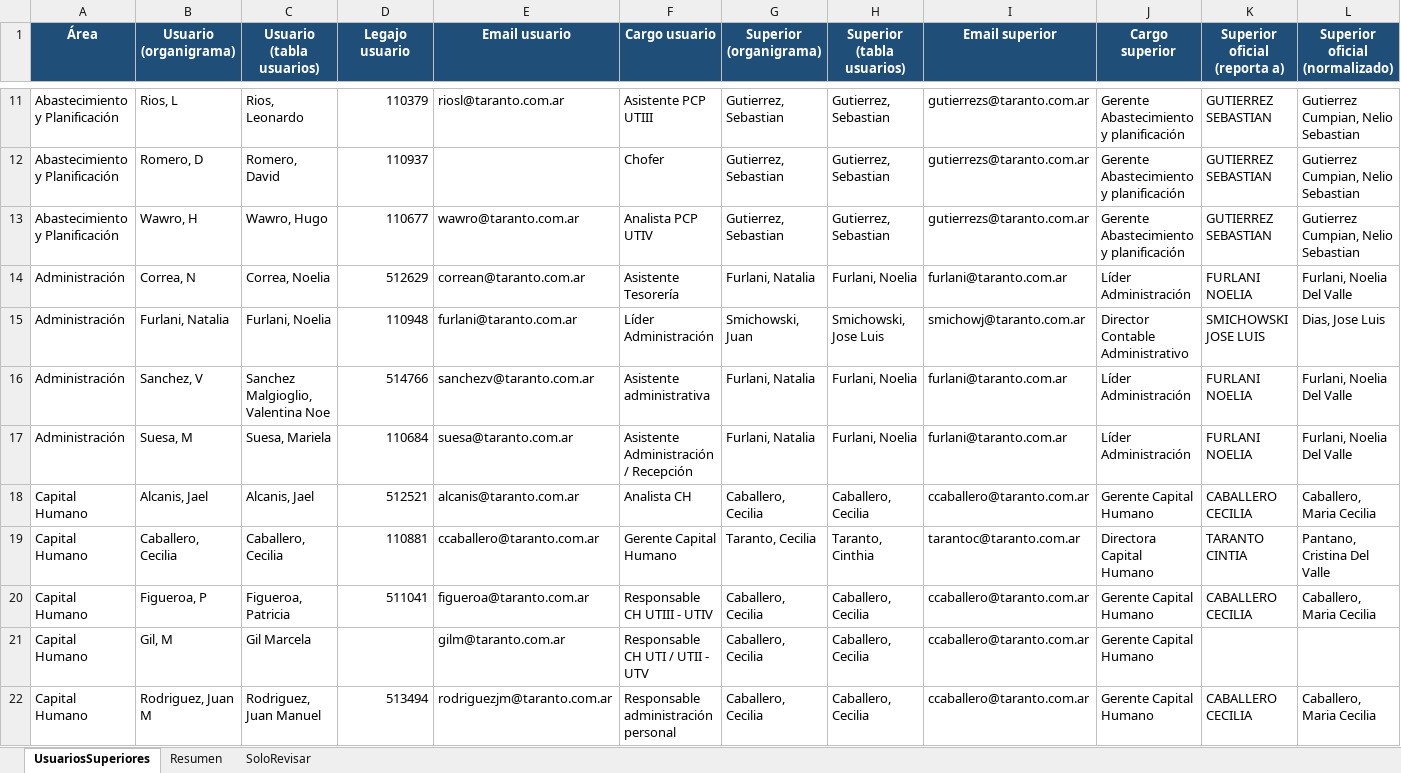
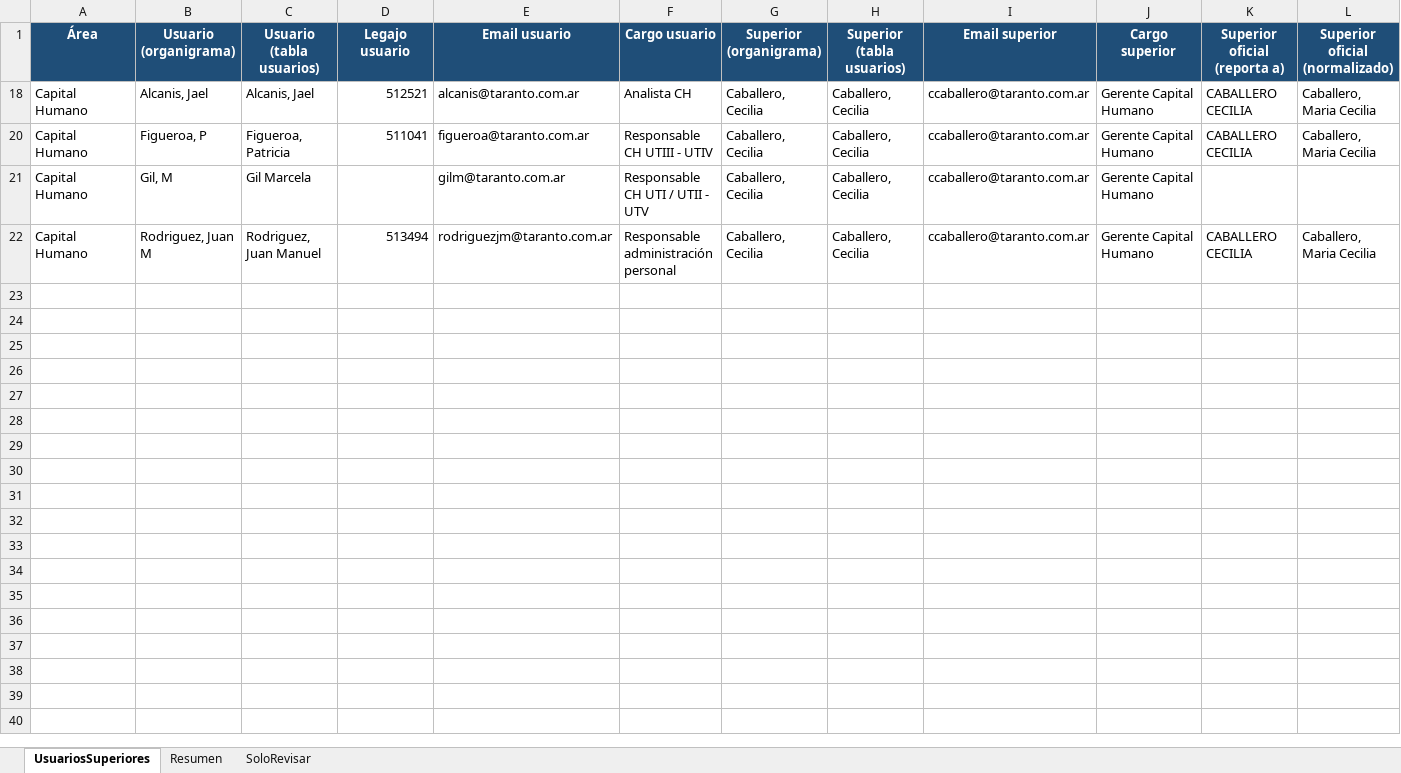
Before and after one commit to gautopablo/organigrama, an Excel workbook: info/usuarios_superiores_organigrama_oficial.xlsx, sheet UsuariosSuperiores, drawn as a sheet; only a part is shown, gaps mark what is left out; values as stored, in another font and other column widths than the file's, no borders; rows hold the shown columns only; the diff covers the shown part only; the diff names each change by its address in the sheet, - before the commit and + after, or states it on an @@ line.

```diff
--- a/info/usuarios_superiores_organigrama_oficial.xlsx (sheet UsuariosSuperiores)
+++ b/info/usuarios_superiores_organigrama_oficial.xlsx (sheet UsuariosSuperiores)
@@ row 11 hidden: Abastecimiento y Planificación | Rios, L | Rios, Leonardo | 110379 | riosl@taranto.com.ar | Asistente PCP UTIII | Gutierrez, Sebastian | Gutierrez, Sebastian | gutierrezs@taranto.com.ar | Gerente Abastecimiento y planificación | GUTIERREZ SEBASTIAN | Gutierrez Cumpian, Nelio Sebastian @@
@@ row 12 hidden: Abastecimiento y Planificación | Romero, D | Romero, David | 110937 |  | Chofer | Gutierrez, Sebastian | Gutierrez, Sebastian | gutierrezs@taranto.com.ar | Gerente Abastecimiento y planificación | GUTIERREZ SEBASTIAN | Gutierrez Cumpian, Nelio Sebastian @@
@@ row 13 hidden: Abastecimiento y Planificación | Wawro, H | Wawro, Hugo | 110677 | wawro@taranto.com.ar | Analista PCP UTIV | Gutierrez, Sebastian | Gutierrez, Sebastian | gutierrezs@taranto.com.ar | Gerente Abastecimiento y planificación | GUTIERREZ SEBASTIAN | Gutierrez Cumpian, Nelio Sebastian @@
@@ row 14 hidden: Administración | Correa, N | Correa, Noelia | 512629 | correan@taranto.com.ar | Asistente Tesorería | Furlani, Natalia | Furlani, Noelia | furlani@taranto.com.ar | Líder Administración | FURLANI NOELIA | Furlani, Noelia Del Valle @@
@@ row 15 hidden: Administración | Furlani, Natalia | Furlani, Noelia | 110948 | furlani@taranto.com.ar | Líder Administración | Smichowski, Juan | Smichowski, Jose Luis | smichowj@taranto.com.ar | Director Contable Administrativo | SMICHOWSKI JOSE LUIS | Dias, Jose Luis @@
@@ row 16 hidden: Administración | Sanchez, V | Sanchez Malgioglio, Valentina Noe | 514766 | sanchezv@taranto.com.ar | Asistente administrativa | Furlani, Natalia | Furlani, Noelia | furlani@taranto.com.ar | Líder Administración | FURLANI NOELIA | Furlani, Noelia Del Valle @@
@@ row 17 hidden: Administración | Suesa, M | Suesa, Mariela | 110684 | suesa@taranto.com.ar | Asistente Administración / Recepción | Furlani, Natalia | Furlani, Noelia | furlani@taranto.com.ar | Líder Administración | FURLANI NOELIA | Furlani, Noelia Del Valle @@
@@ row 19 hidden: Capital Humano | Caballero, Cecilia | Caballero, Cecilia | 110881 | ccaballero@taranto.com.ar | Gerente Capital Humano | Taranto, Cecilia | Taranto, Cinthia | tarantoc@taranto.com.ar | Directora Capital Humano | TARANTO CINTIA | Pantano, Cristina Del Valle @@
```
Also changed, not shown: 68 hidden or unhidden rows elsewhere in this sheet, 28 other files.
